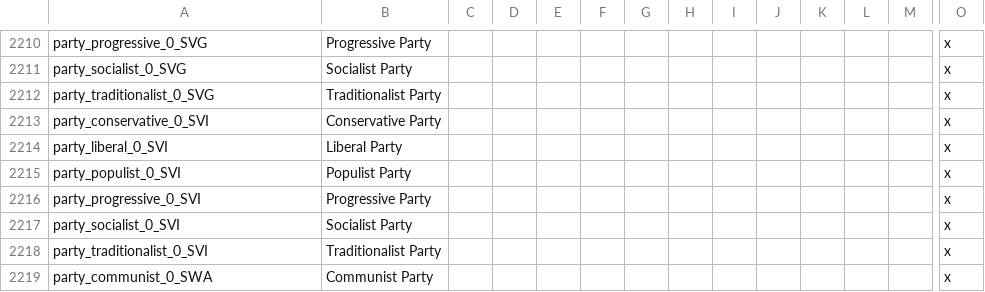
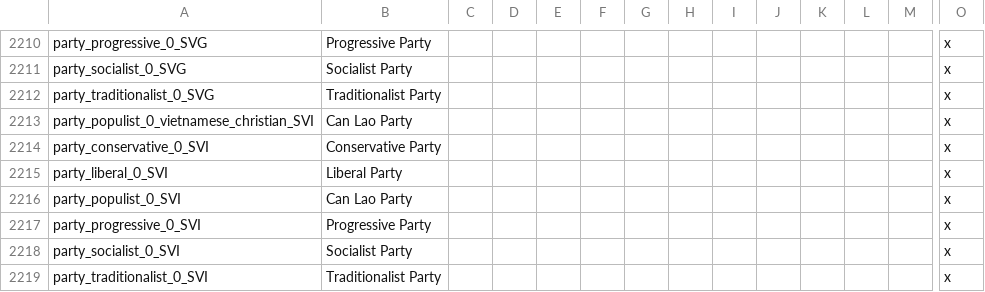
Before and after one commit to settintotrieste/Victoria-2-Cold-War-Enhancement-Mod-CWE, a CSV file: CWE/localisation/nwo_parties.csv, drawn as a sheet; only a part is shown, gaps mark what is left out; the shorter side is filled out with more unchanged rows; addresses are those after the commit; rows hold the shown columns only; the diff names each change by its address in the sheet, - before the commit and + after, or states it on an @@ line.

```diff
--- a/CWE/localisation/nwo_parties.csv
+++ b/CWE/localisation/nwo_parties.csv
+row 2213: party_populist_0_vietnamese_christian_SVI | Can Lao Party |  |  |  |  |  |  |  |  |  |  |  | x
-B2216: Populist Party
+B2216: Can Lao Party
```
Also changed, not shown: CWE/localisation/Essential Localisation 2.csv, 12 other files.
